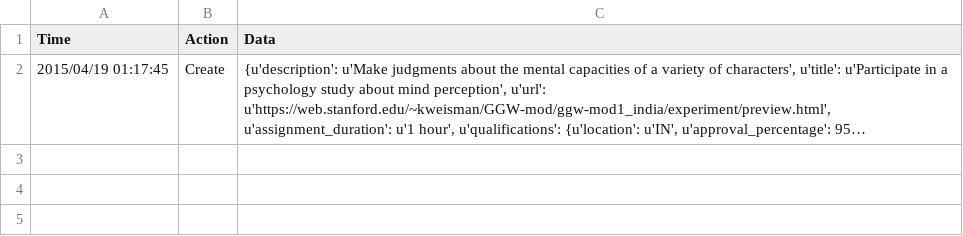
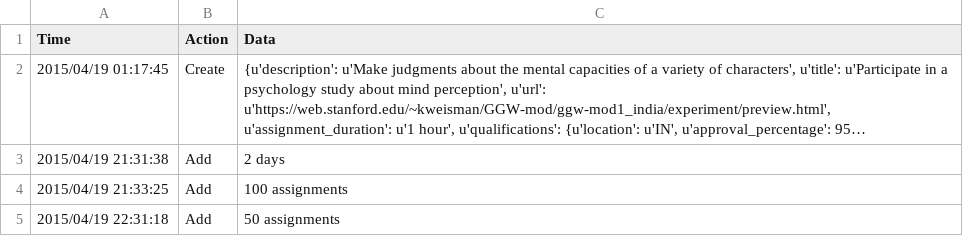
Before and after one commit to kgweisman/ggw-mod1_india, a CSV file: turk/india_run-03/history.csv, drawn as a sheet; long unchanged cells end in …; the diff names each change by its address in the sheet, - before the commit and + after, or states it on an @@ line.

Commit message:
add the rest of run 03

```diff
--- a/turk/india_run-03/history.csv
+++ b/turk/india_run-03/history.csv
+row 3: 2015/04/19 21:31:38 | Add | 2 days
+row 4: 2015/04/19 21:33:25 | Add | 100 assignments
+row 5: 2015/04/19 22:31:18 | Add | 50 assignments
```
